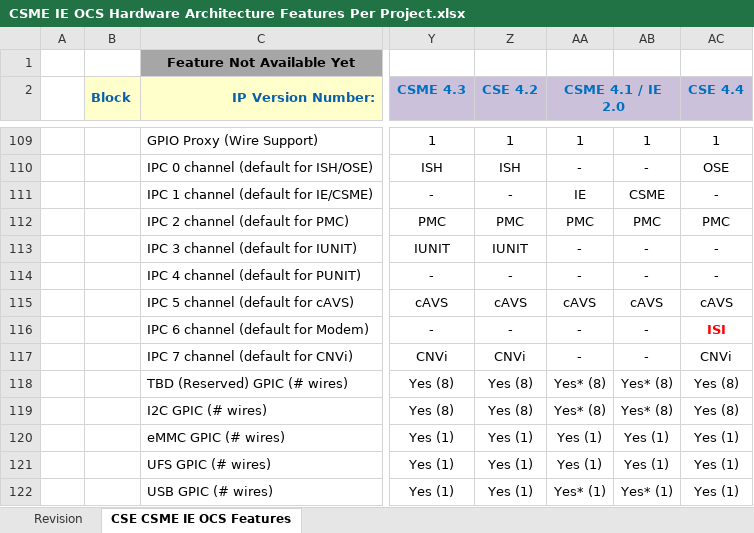
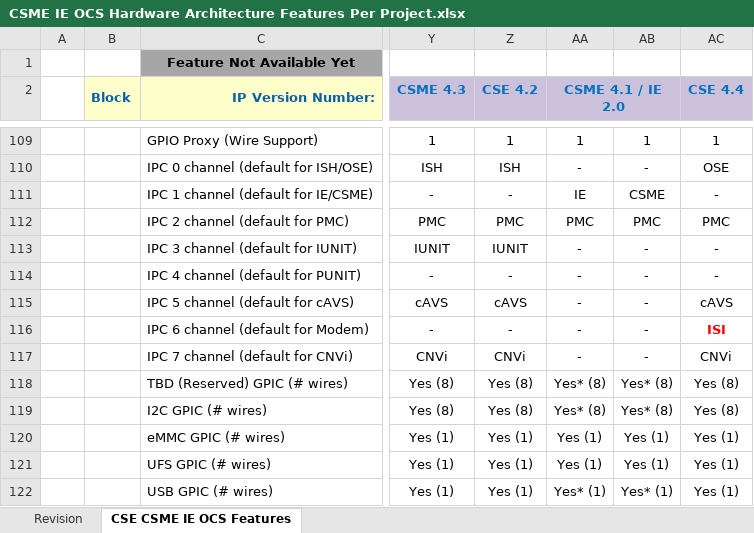
Before and after one commit to jason-ytsao/exp_submodule, an Excel workbook: ArchSpecs/Working/CSME IE OCS Hardware Architecture Features Per Project.xlsx, sheet CSE CSME IE OCS Features, drawn as a sheet; only a part is shown, gaps mark what is left out; values as stored, in another font and other column widths than the file's, no borders; the diff names each change by its address in the sheet, - before the commit and + after, or states it on an @@ line.

Commit message:
.
[git-p4: depot-paths = "//depot/projects/coe/CSME/": change = 756183]

```diff
--- a/ArchSpecs/Working/CSME IE OCS Hardware Architecture Features Per Project.xlsx (sheet CSE CSME IE OCS Features)
+++ b/ArchSpecs/Working/CSME IE OCS Hardware Architecture Features Per Project.xlsx (sheet CSE CSME IE OCS Features)
-AA115 (CSME 4.1 / IE 2.0): cAVS
+AA115 (CSME 4.1 / IE 2.0): -
-AB115: cAVS
+AB115: -
```
Also changed, not shown: sheet Revision.
